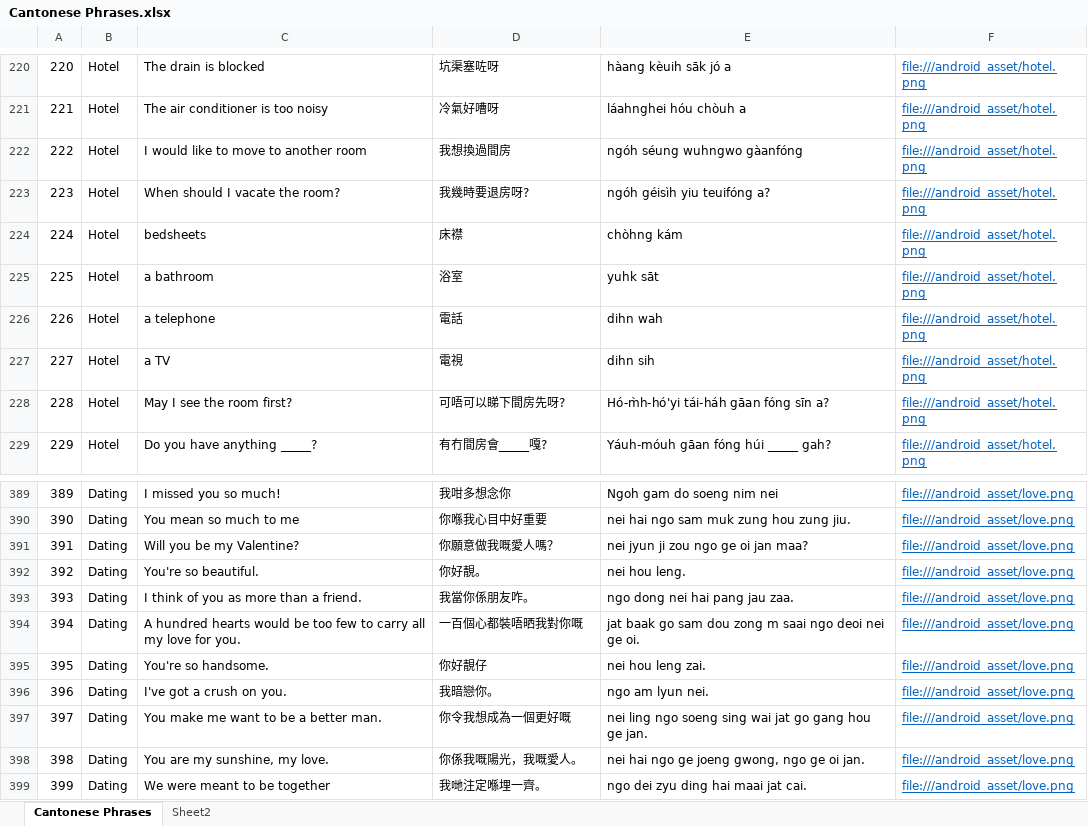
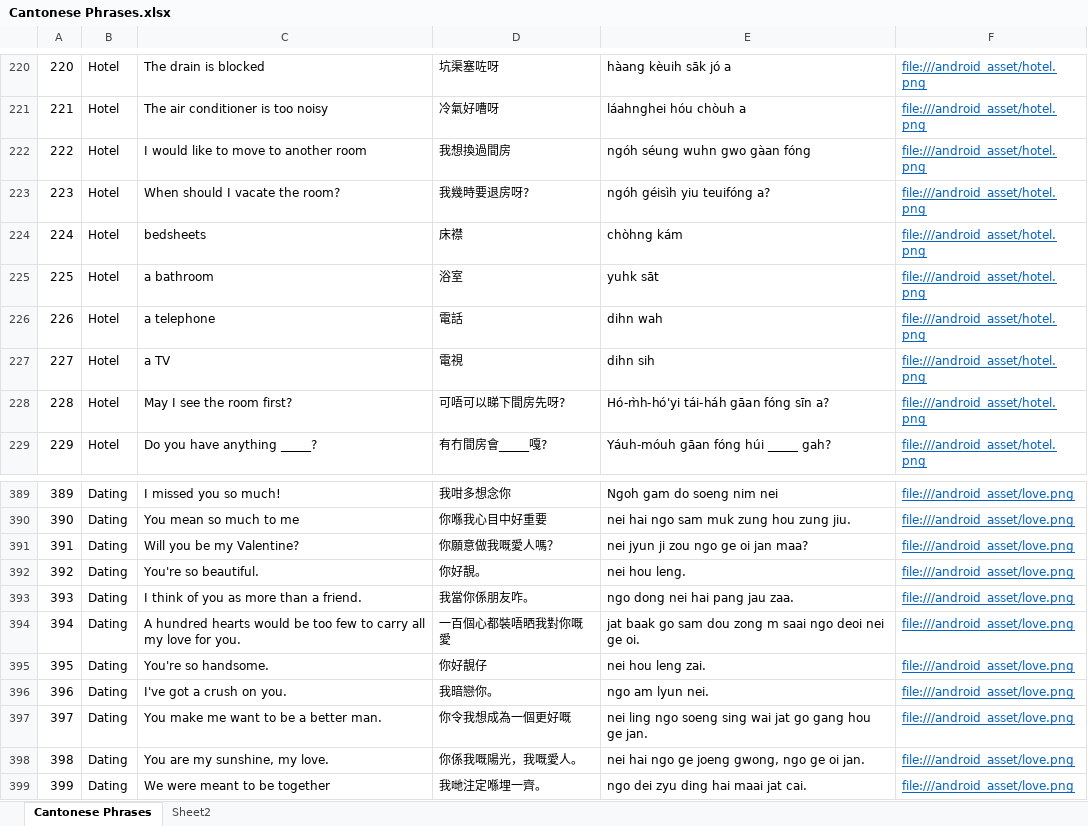
Before and after one commit to dannyko22/CantoneseEnglishTravelHandbookV3, an Excel workbook: app/src/main/assets/Cantonese Phrases.xlsx, sheet Cantonese Phrases, drawn as a sheet; only a part is shown, gaps mark what is left out; values as stored, in another font and other column widths than the file's, no borders; the diff covers the shown part only; the diff names each change by its address in the sheet, - before the commit and + after, or states it on an @@ line.

```diff
--- a/app/src/main/assets/Cantonese Phrases.xlsx (sheet Cantonese Phrases)
+++ b/app/src/main/assets/Cantonese Phrases.xlsx (sheet Cantonese Phrases)
-E222: ngóh séung wuhngwo gàanfóng
+E222: ngóh séung wuhn gwo gàan fóng
-D394: 一百個心都裝唔晒我對你嘅
+D394: 一百個心都裝唔晒我對你嘅愛
```
Also changed, not shown: 22 edited cells elsewhere in this sheet, 6 other files.
